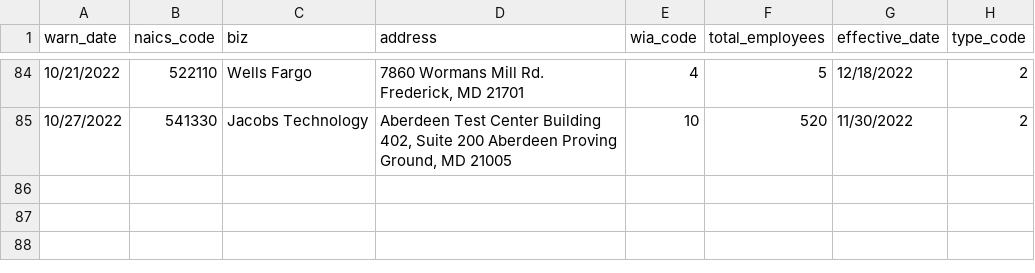
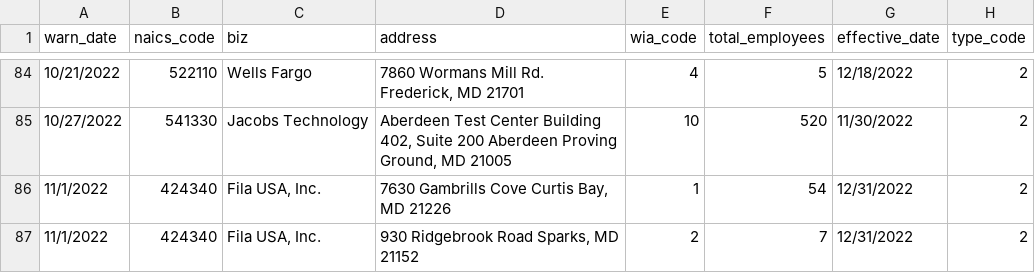
Before and after one commit to critmcdonald/my-first-github-scraper, a CSV file: warn-data.csv, drawn as a sheet; only a part is shown, gaps mark what is left out.

```diff
--- a/warn-data.csv
+++ b/warn-data.csv
@@ -85 +85,3 @@ warn_date,naics_code,biz,address,wia_code,total_employees,effective_date,type_co
 10/27/2022,541330,Jacobs Technology,"Aberdeen Test Center   Building 402, Suite 200  Aberdeen Proving Ground, MD 21005",10,520,11/30/2022,2
+11/1/2022,424340,"Fila USA, Inc.","7630 Gambrills Cove   Curtis Bay, MD 21226",1,54,12/31/2022,2
+11/1/2022,424340,"Fila USA, Inc.","930 Ridgebrook Road   Sparks, MD 21152",2,7,12/31/2022,2
```
